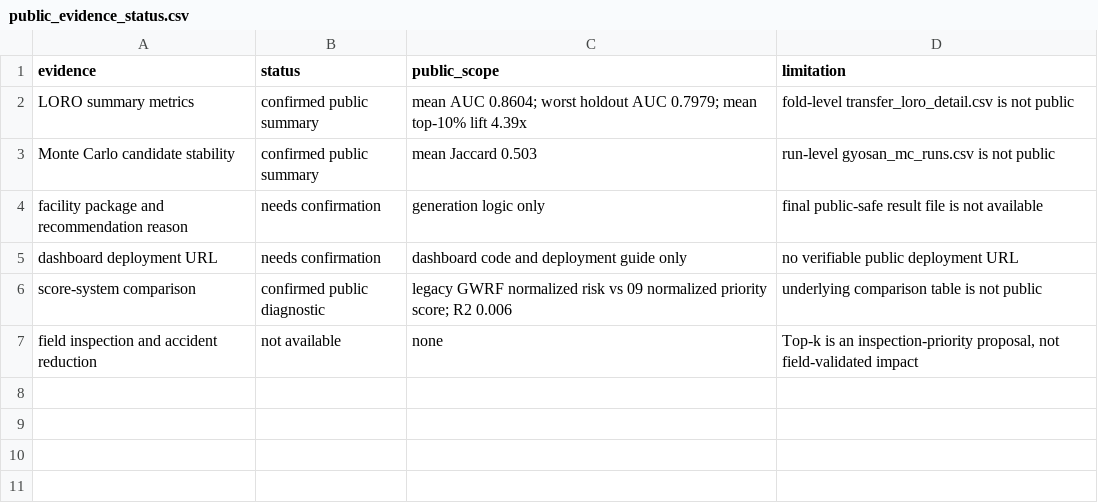
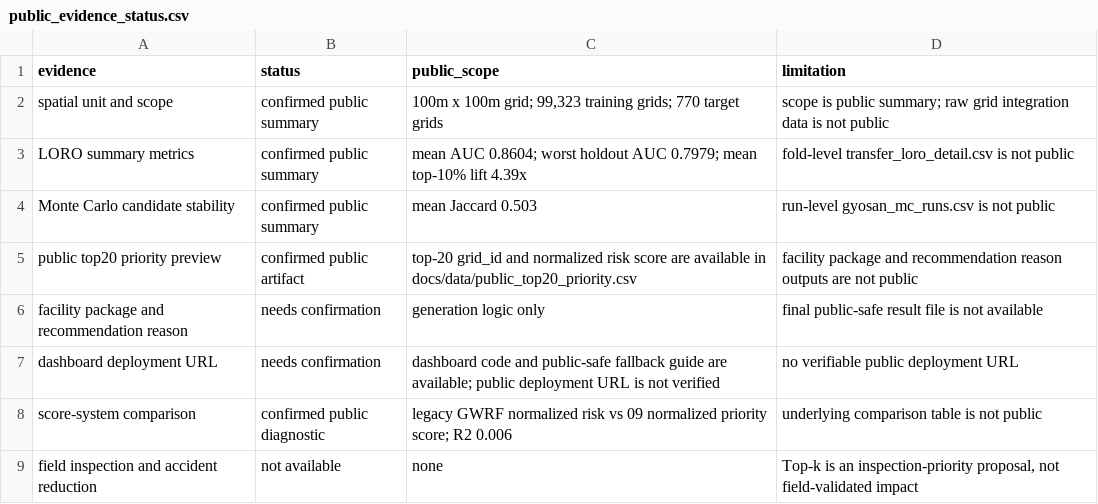
Before and after one commit to dffxonnb-cyber/LH-traffic-safety-analysis, a CSV file: docs/data/public_evidence_status.csv, drawn as a sheet; addresses are those after the commit; the diff names each change by its address in the sheet, - before the commit and + after, or states it on an @@ line.

Commit message:
docs(lh): clarify public evidence boundary

```diff
--- a/docs/data/public_evidence_status.csv
+++ b/docs/data/public_evidence_status.csv
+row 2: spatial unit and scope | confirmed public summary | 100m x 100m grid; 99,323 training grids; 770 target grids | scope is public summary; raw grid integration data is not public
+row 5: public top20 priority preview | confirmed public artifact | top-20 grid_id and normalized risk score are available in docs/data/public_top20_priority.csv | facility package and recommendation reason outputs are not public
-C7 (public_scope): …code and deployment guide only
+C7 (public_scope): …code and public-safe fallback guide are available; public deployment URL is not verified
```
Also changed, not shown: 3 other files.
